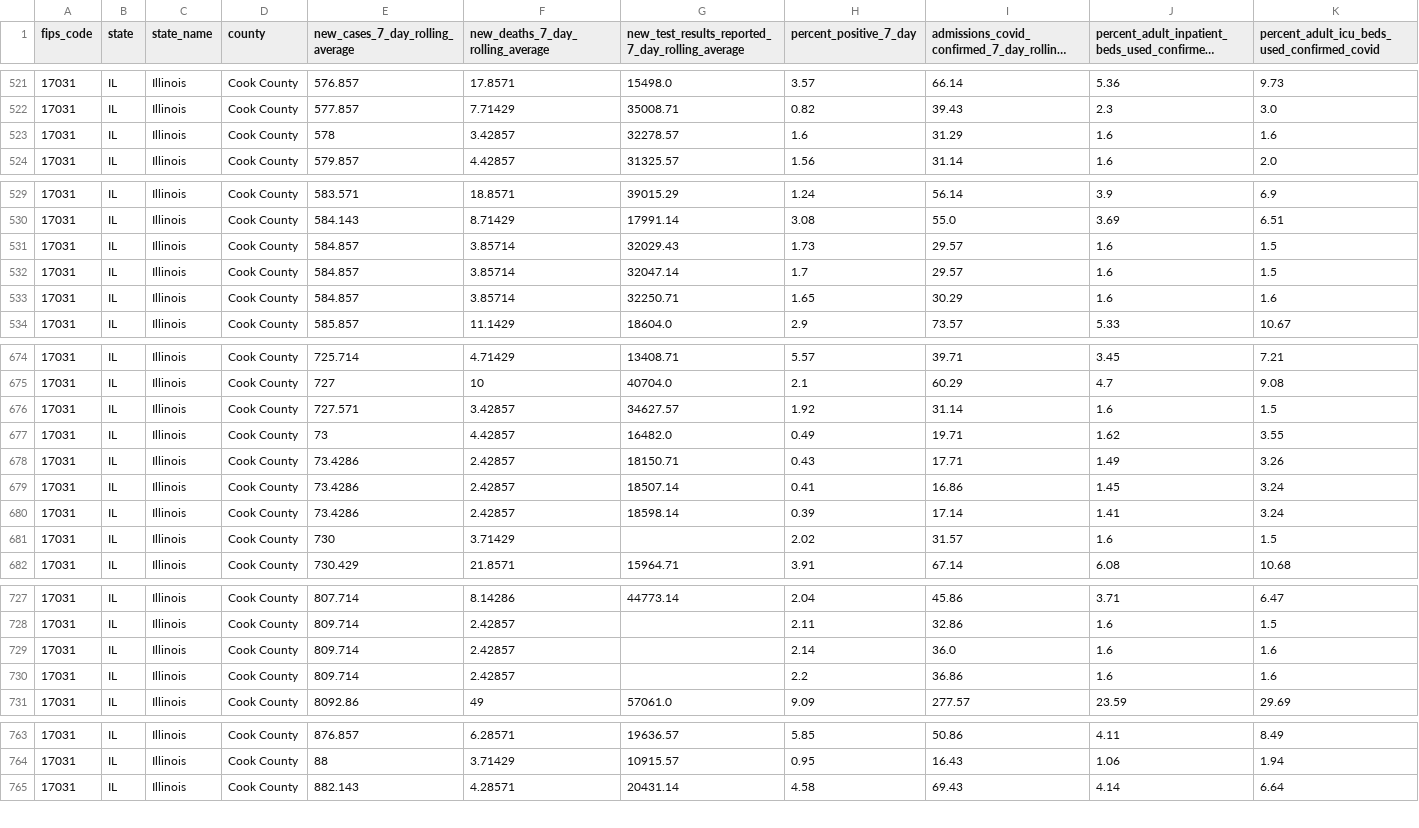
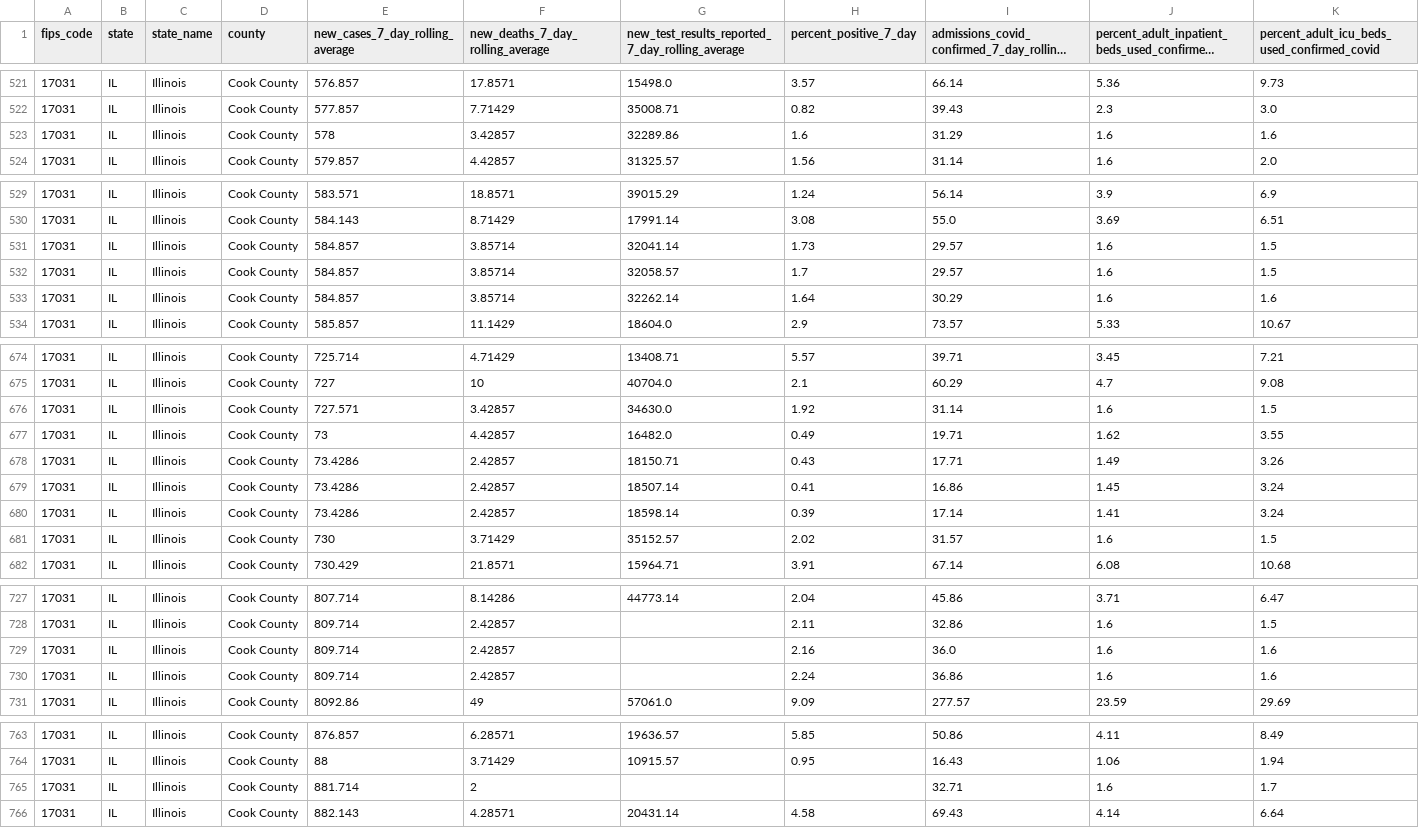
Before and after one commit to nofurtherinformation/py-workflow, a CSV file: csv/latest_cook_county.csv, drawn as a sheet; only a part is shown, gaps mark what is left out; long unchanged cells end in …; rows hold the shown columns only; the diff covers the shown part only; the diff names each change by its address in the sheet, - before the commit and + after, or states it on an @@ line.

```diff
--- a/csv/latest_cook_county.csv
+++ b/csv/latest_cook_county.csv
-G523: 32278.57
+G523: 32289.86
-G531: 32029.43
+G531: 32041.14
-G532: 32047.14
+G532: 32058.57
-G533: 32250.71
+G533: 32262.14
-H533 (percent_positive_7_day): 1.65
+H533 (percent_positive_7_day): 1.64
-G676: 34627.57
+G676: 34630.0
-G681: (empty)
+G681: 35152.57
-H729 (percent_positive_7_day): 2.14
+H729 (percent_positive_7_day): 2.16
-H730 (percent_positive_7_day): 2.2
+H730 (percent_positive_7_day): 2.24
+row 765: 17031 | IL | Illinois | Cook County | 881.714 | 2 |  |  | 32.71 | 1.6 | 1.7
```
Also changed, not shown: 4 edited cells elsewhere in this file.
